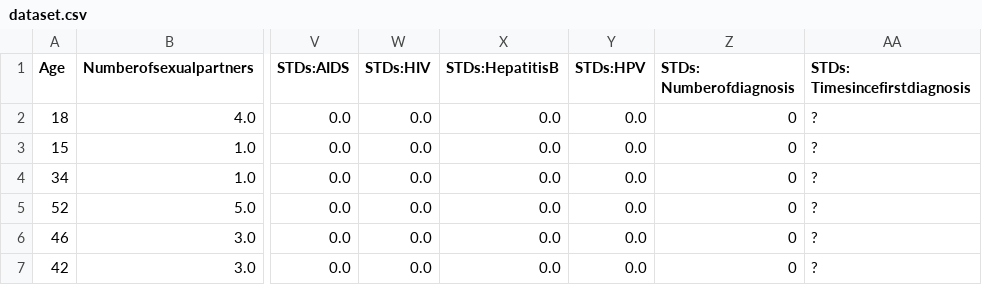
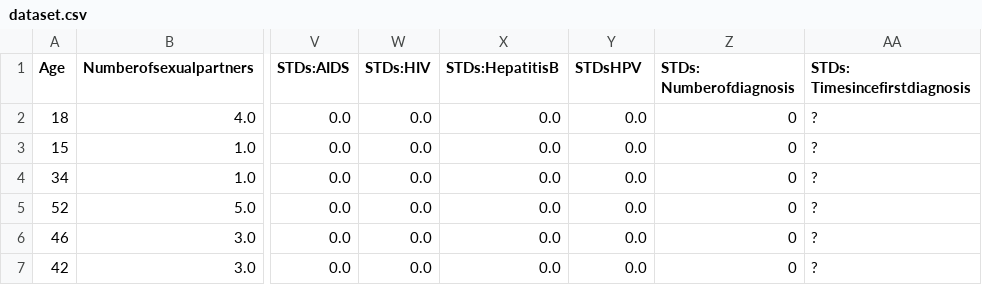
Before and after one commit to jpasqueta/TrabalhoFinal, a CSV file: dataset.csv, drawn as a sheet; only a part is shown, gaps mark what is left out; the diff names each change by its address in the sheet, - before the commit and + after, or states it on an @@ line.

```diff
--- a/dataset.csv
+++ b/dataset.csv
-Y1: STDs:HPV
+Y1: STDsHPV
```
Also changed, not shown: 2 other files.
